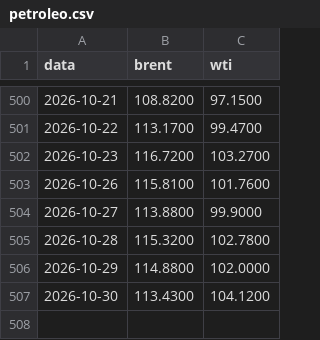
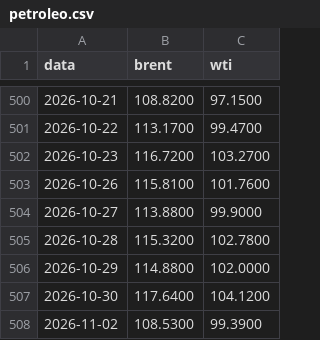
Before and after one commit to gzfposto/painel-combustiveis, a CSV file: dados/petroleo.csv, drawn as a sheet; only a part is shown, gaps mark what is left out.

```diff
--- a/dados/petroleo.csv
+++ b/dados/petroleo.csv
@@ -506,2 +506,3 @@ data,brent,wti
 2026-10-29,114.8800,102.0000
-2026-10-30,113.4300,104.1200
+2026-10-30,117.6400,104.1200
+2026-11-02,108.5300,99.3900
```
Also changed, not shown: dados/brent_brl.csv, 1 other file.
